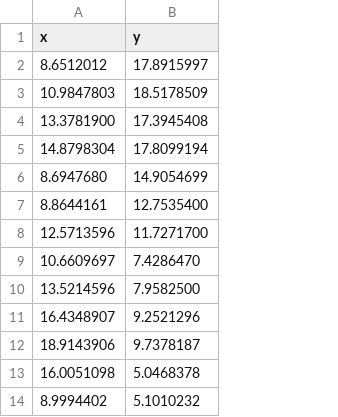
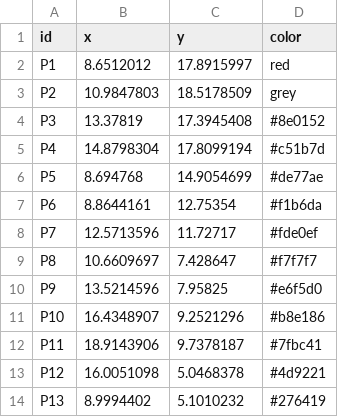
Before and after one commit to superemma/h517Project2, a CSV file: pumps.csv, drawn as a sheet; addresses are those after the commit; the diff names each change by its address in the sheet, - before the commit and + after, or states it on an @@ line.

```diff
--- a/pumps.csv
+++ b/pumps.csv
+column A (id), rows 2-14: P1 | P2 | P3 | P4 | P5 | P6 | P7 | P8 | P9 | P10 | P11 | P12 | P13
+column D (color), rows 2-14: red | grey | #8e0152 | #c51b7d | #de77ae | #f1b6da | #fde0ef | #f7f7f7 | #e6f5d0 | #b8e186 | #7fbc41 | #4d9221 | #276419
-B4 (x): 13.3781900
+B4 (x): 13.37819
-B6 (x): 8.6947680
+B6 (x): 8.694768
-C7 (y): 12.7535400
+C7 (y): 12.75354
-C8 (y): 11.7271700
+C8 (y): 11.72717
-C9 (y): 7.4286470
+C9 (y): 7.428647
-C10 (y): 7.9582500
+C10 (y): 7.95825
```
Also changed, not shown: deaths_age_sex.csv, 3 other files.
